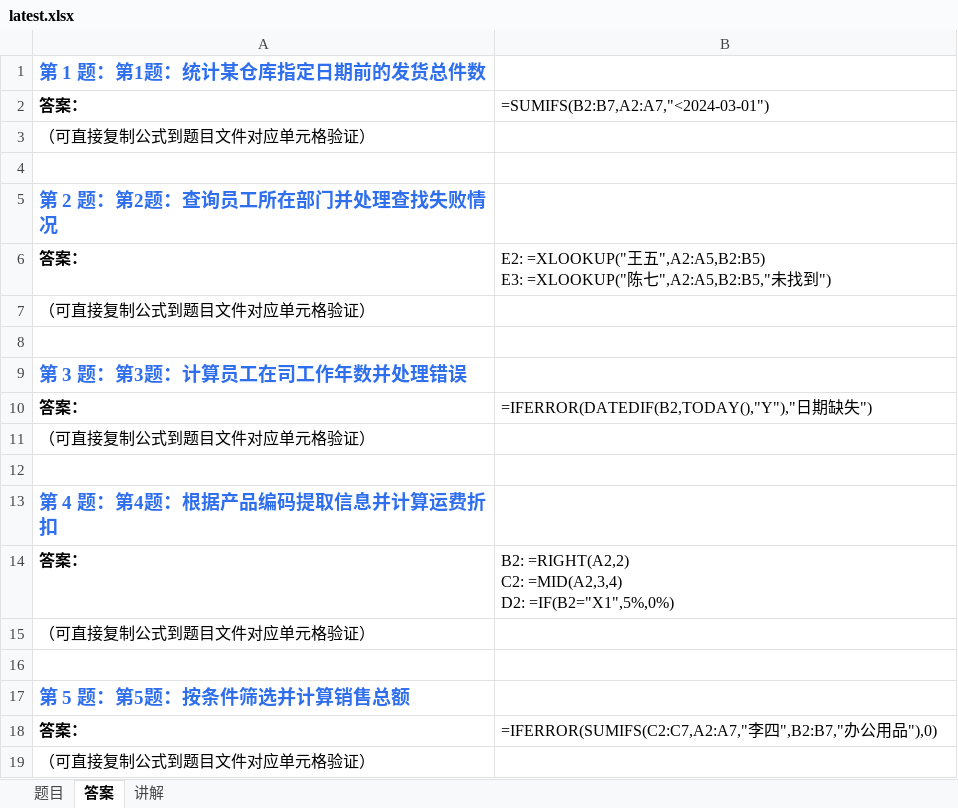
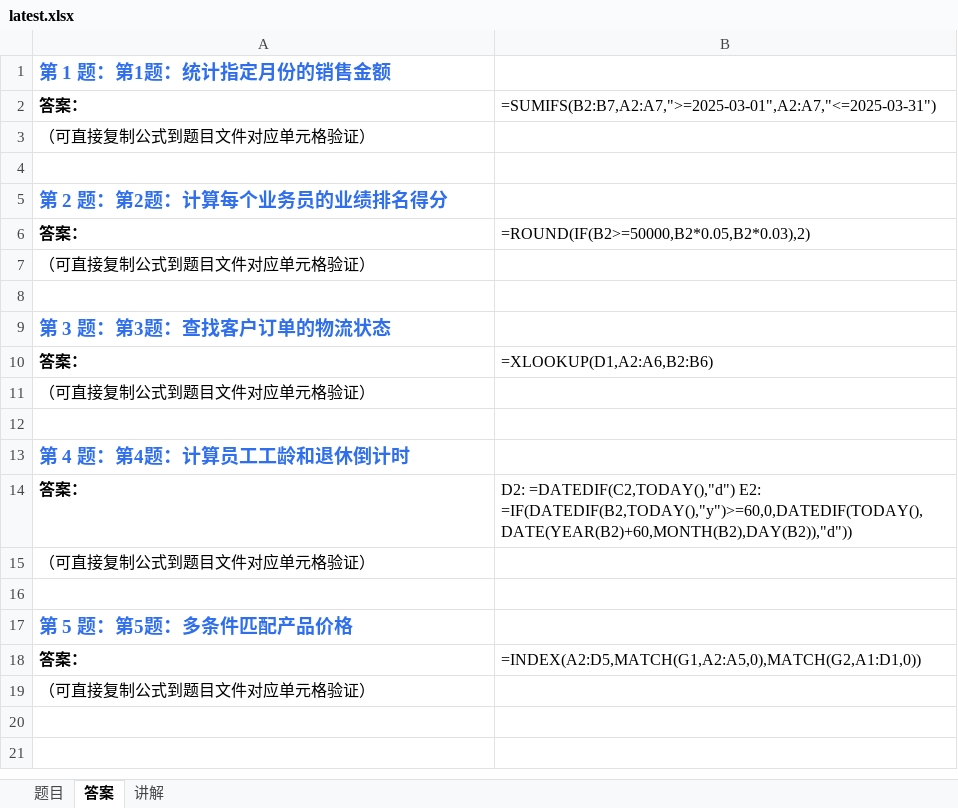
Before and after one commit to Fiona0706/English-Daily-Speaking, an Excel workbook: excel/latest.xlsx, sheet 答案, drawn as a sheet; values as stored, in another font and other column widths than the file's, no borders; formulas without a stored value are shown as written; ↵ is a line break in a cell; the diff names each change by its address in the sheet, - before the commit and + after, or states it on an @@ line.

```diff
--- a/excel/latest.xlsx (sheet 答案)
+++ b/excel/latest.xlsx (sheet 答案)
-A1: 第 1 题：第1题：统计某仓库指定日期前的发货总件数
+A1: 第 1 题：第1题：统计指定月份的销售金额
-B2: =SUMIFS(B2:B7,A2:A7,"<2024-03-01")
+B2: =SUMIFS(B2:B7,A2:A7,">=2025-03-01",A2:A7,"<=2025-03-31")
-A5: 第 2 题：第2题：查询员工所在部门并处理查找失败情况
+A5: 第 2 题：第2题：计算每个业务员的业绩排名得分
-B6: E2: =XLOOKUP("王五",A2:A5,B2:B5) ↵ E3: =XLOOKUP("陈七",A2:A5,B2:B5,"未找到")
+B6: =ROUND(IF(B2>=50000,B2*0.05,B2*0.03),2)
-A9: 第 3 题：第3题：计算员工在司工作年数并处理错误
+A9: 第 3 题：第3题：查找客户订单的物流状态
-B10: =IFERROR(DATEDIF(B2,TODAY(),"Y"),"日期缺失")
+B10: =XLOOKUP(D1,A2:A6,B2:B6)
-A13: 第 4 题：第4题：根据产品编码提取信息并计算运费折扣
+A13: 第 4 题：第4题：计算员工工龄和退休倒计时
-B14: B2: =RIGHT(A2,2) ↵ C2: =MID(A2,3,4) ↵ D2: =IF(B2="X1",5%,0%)
+B14: D2: =DATEDIF(C2,TODAY(),"d") E2: =IF(DATEDIF(B2,TODAY(),"y")>=60,0,DATEDIF(TODAY(),DATE(YEAR(B2)+60,MONTH(B2),DAY(B2)),"d"))
-A17: 第 5 题：第5题：按条件筛选并计算销售总额
+A17: 第 5 题：第5题：多条件匹配产品价格
-B18: =IFERROR(SUMIFS(C2:C7,A2:A7,"李四",B2:B7,"办公用品"),0)
+B18: =INDEX(A2:D5,MATCH(G1,A2:A5,0),MATCH(G2,A1:D1,0))
```
Also changed, not shown: sheet 题目, sheet 讲解, 12 other files.
